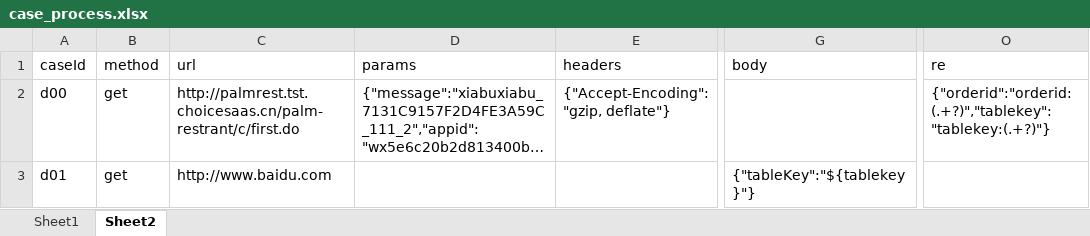
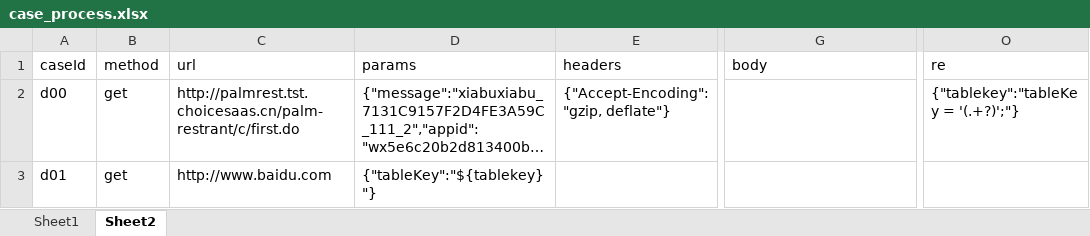
Before and after one commit to suheping/AutoTestPlatform, an Excel workbook: data/case_process.xlsx, sheet Sheet2, drawn as a sheet; only a part is shown, gaps mark what is left out; long unchanged cells end in …; values as stored, in another font and other column widths than the file's, no borders; the diff names each change by its address in the sheet, - before the commit and + after, or states it on an @@ line.

```diff
--- a/data/case_process.xlsx (sheet Sheet2)
+++ b/data/case_process.xlsx (sheet Sheet2)
-O2 (re): {"orderid":"orderid:(.+?)","tablekey":"tablekey:(.+?)"}
+O2 (re): {"tablekey":"tableKey = '(.+?)';"}
-D3 (params): (empty)
+D3 (params): {"tableKey":"${tablekey}"}
-G3 (body): {"tableKey":"${tablekey}"}
+G3 (body): (empty)
```
Also changed, not shown: sheet Sheet1, 7 other files.
